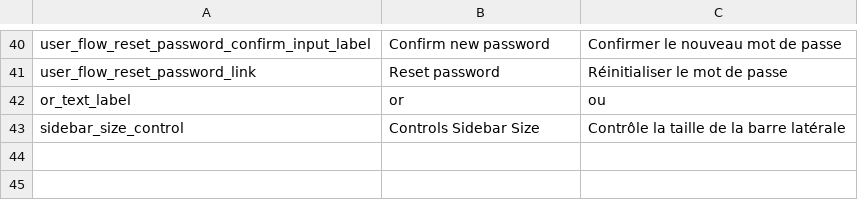
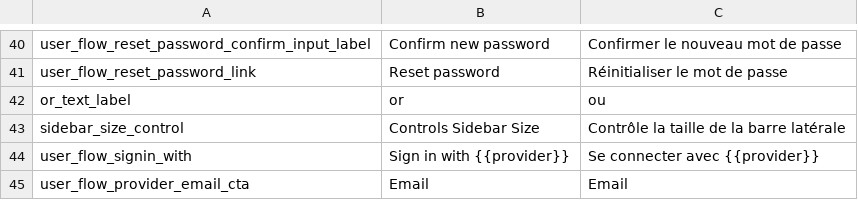
Before and after one commit to fy-to/FWJS, a CSV file: packages/playground/etc/i18n/fws.csv, drawn as a sheet; only a part is shown, gaps mark what is left out.

```diff
--- a/packages/playground/etc/i18n/fws.csv
+++ b/packages/playground/etc/i18n/fws.csv
@@ -43 +43,3 @@ or_text_label,or,ou
 sidebar_size_control,Controls Sidebar Size,Contrôle la taille de la barre latérale
+user_flow_signin_with,Sign in with {{provider}},Se connecter avec {{provider}}
+user_flow_provider_email_cta,Email,Email
```
Also changed, not shown: 7 other files.
